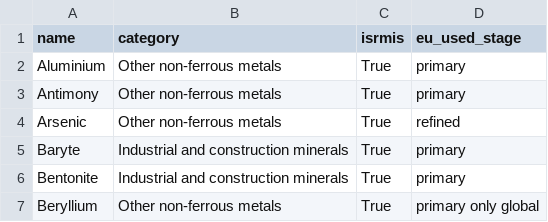
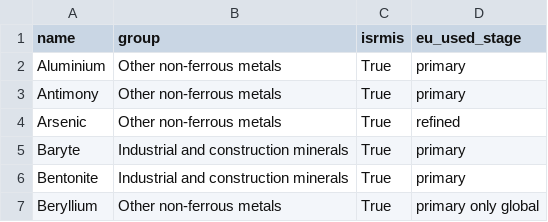
Before and after one commit to meyerdata/CritMAT, a CSV file: input_data/seeds/material.csv, drawn as a sheet; only a part is shown.

Commit message:
Material table 'category' fix

```diff
--- a/input_data/seeds/material.csv
+++ b/input_data/seeds/material.csv
@@ -1,2 +1,2 @@
-name,category,isrmis,eu_used_stage
+name,group,isrmis,eu_used_stage
 Aluminium,Other non-ferrous metals,True,primary
```
Also changed, not shown: 1 other file.
